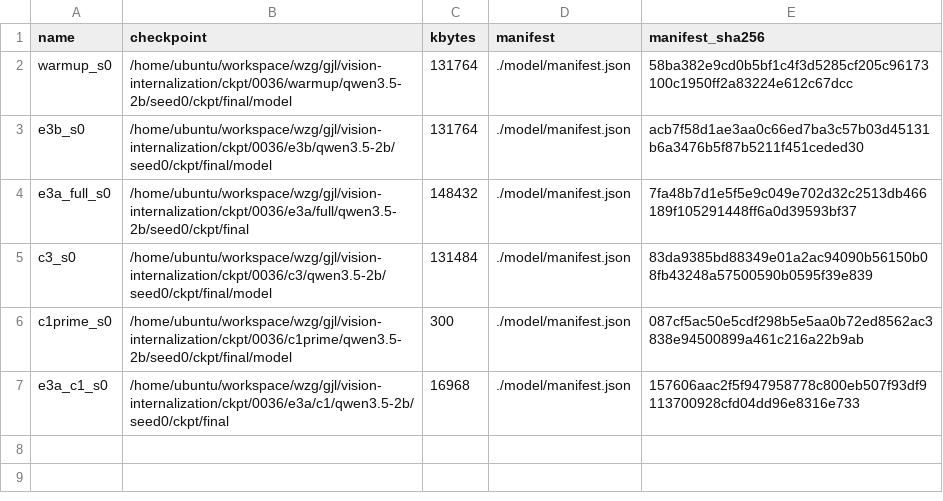
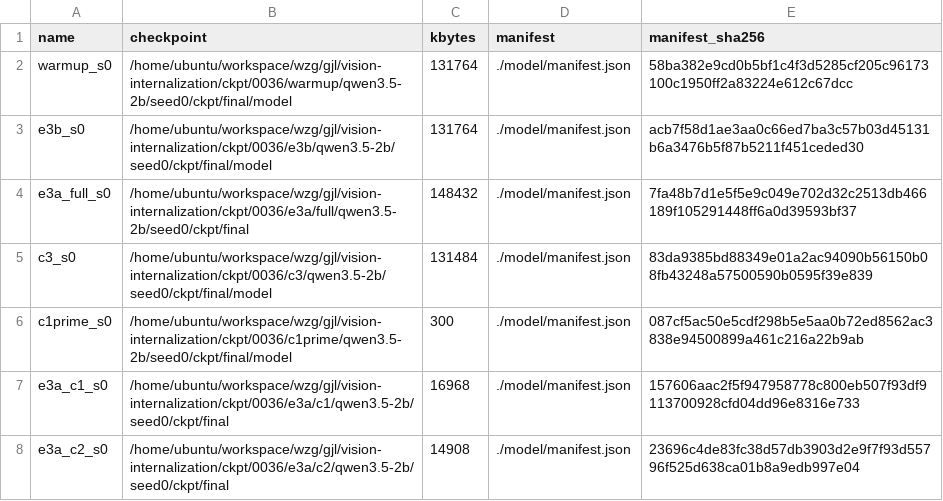
Before and after one commit to junli-gong/vision-internalization, a TSV file: experiments/E3/0036_e3_train_2b/ckpt_ledger.tsv, drawn as a sheet; the diff names each change by its address in the sheet, - before the commit and + after, or states it on an @@ line.

```diff
--- a/experiments/E3/0036_e3_train_2b/ckpt_ledger.tsv
+++ b/experiments/E3/0036_e3_train_2b/ckpt_ledger.tsv
+row 8: e3a_c2_s0 | /home/ubuntu/workspace/wzg/gjl/vision-internalization/ckpt/0036/e3a/c2/qwen3.5-2b/seed0/ckpt/final | 14908 | ./model/manifest.json | 23696c4de83fc38d57db3903d2e9f7f93d55796f525d638ca01b8a9edb997e04
```
Also changed, not shown: 18 other files.
